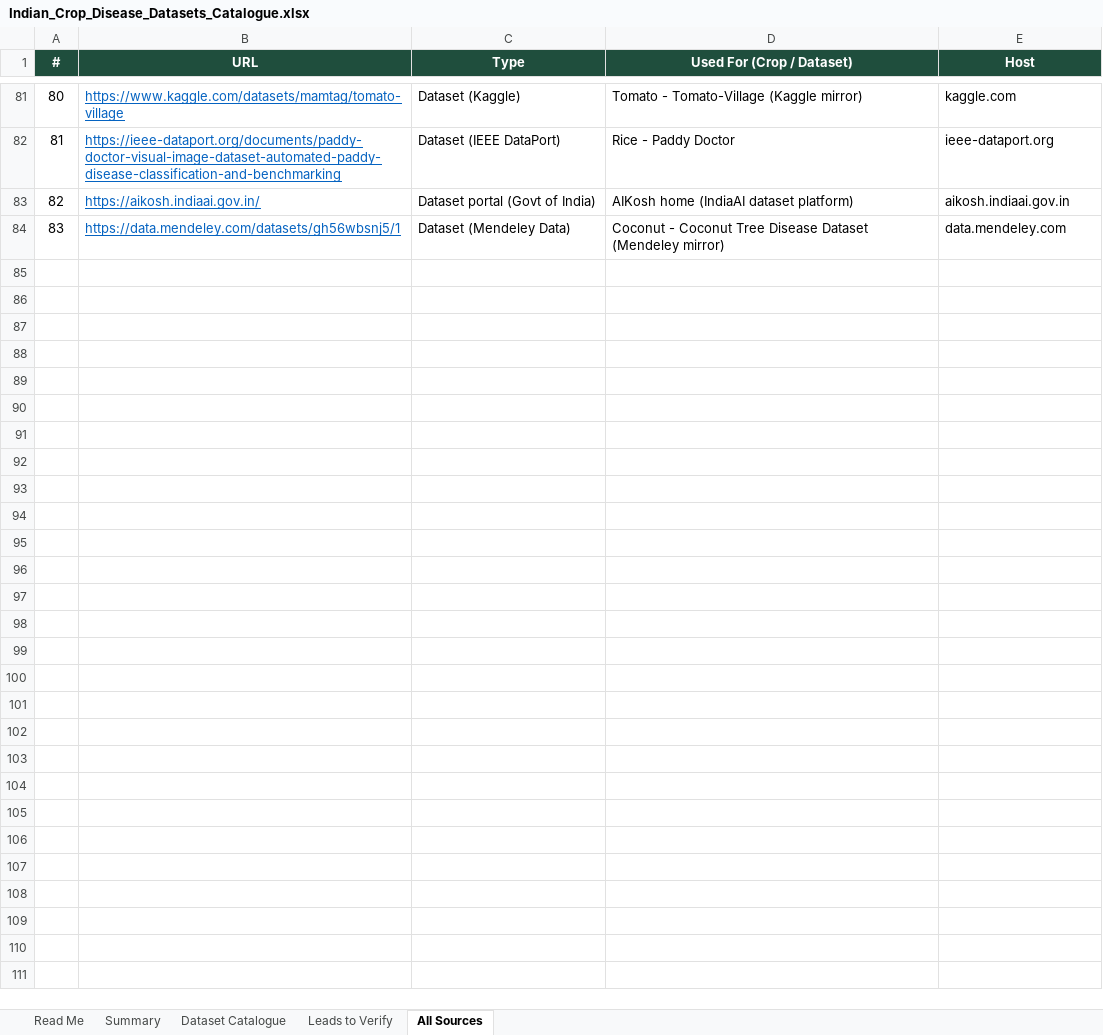
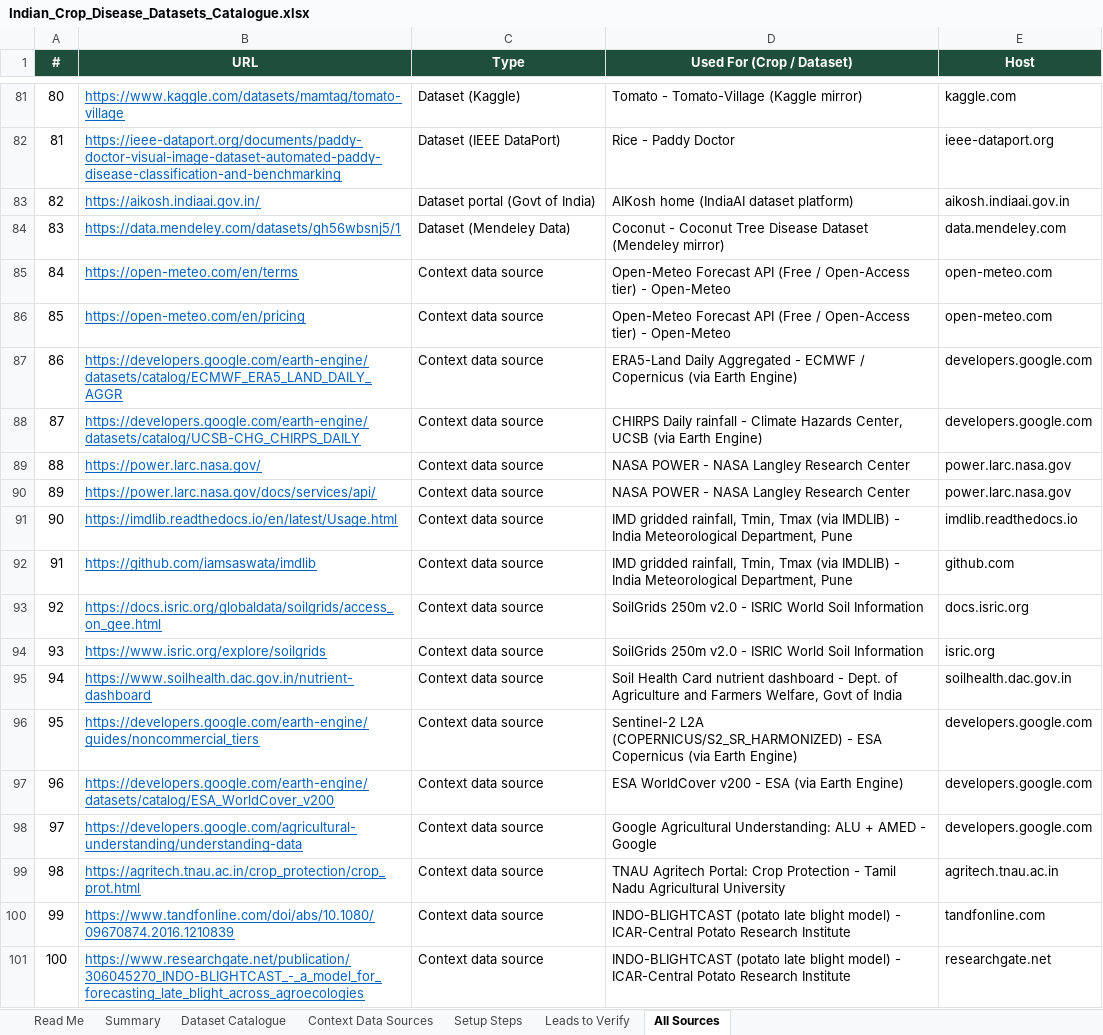
Before and after one commit to h4anshu/AI-Plant-Disease-Detection-System, an Excel workbook: Indian_Crop_Disease_Datasets_Catalogue.xlsx, sheet All Sources, drawn as a sheet; only a part is shown, gaps mark what is left out; values as stored, in another font and other column widths than the file's, no borders; charts and pictures not drawn; the diff names each change by its address in the sheet, - before the commit and + after, or states it on an @@ line.

Commit message:
docs: add Prompt 12 specifications for Context Layer v1 and update dataset catalogue and gitignore

```diff
--- a/Indian_Crop_Disease_Datasets_Catalogue.xlsx (sheet All Sources)
+++ b/Indian_Crop_Disease_Datasets_Catalogue.xlsx (sheet All Sources)
+sheet tab: Context Data Sources
+sheet tab: Setup Steps
+row 85: 84 | https://open-meteo.com/en/terms | Context data source | Open-Meteo Forecast API (Free / Open-Access tier) - Open-Meteo | open-meteo.com
+row 86: 85 | https://open-meteo.com/en/pricing | Context data source | Open-Meteo Forecast API (Free / Open-Access tier) - Open-Meteo | open-meteo.com
+row 87: 86 | https://developers.google.com/earth-engine/datasets/catalog/ECMWF_ERA5_LAND_DAILY_AGGR | Context data source | ERA5-Land Daily Aggregated - ECMWF / Copernicus (via Earth Engine) | developers.google.com
+row 88: 87 | https://developers.google.com/earth-engine/datasets/catalog/UCSB-CHG_CHIRPS_DAILY | Context data source | CHIRPS Daily rainfall - Climate Hazards Center, UCSB (via Earth Engine) | developers.google.com
+row 89: 88 | https://power.larc.nasa.gov/ | Context data source | NASA POWER - NASA Langley Research Center | power.larc.nasa.gov
+row 90: 89 | https://power.larc.nasa.gov/docs/services/api/ | Context data source | NASA POWER - NASA Langley Research Center | power.larc.nasa.gov
+row 91: 90 | https://imdlib.readthedocs.io/en/latest/Usage.html | Context data source | IMD gridded rainfall, Tmin, Tmax (via IMDLIB) - India Meteorological Department, Pune | imdlib.readthedocs.io
+row 92: 91 | https://github.com/iamsaswata/imdlib | Context data source | IMD gridded rainfall, Tmin, Tmax (via IMDLIB) - India Meteorological Department, Pune | github.com
+row 93: 92 | https://docs.isric.org/globaldata/soilgrids/access_on_gee.html | Context data source | SoilGrids 250m v2.0 - ISRIC World Soil Information | docs.isric.org
+row 94: 93 | https://www.isric.org/explore/soilgrids | Context data source | SoilGrids 250m v2.0 - ISRIC World Soil Information | isric.org
+row 95: 94 | https://www.soilhealth.dac.gov.in/nutrient-dashboard | Context data source | Soil Health Card nutrient dashboard - Dept. of Agriculture and Farmers Welfare, Govt of India | soilhealth.dac.gov.in
+row 96: 95 | https://developers.google.com/earth-engine/guides/noncommercial_tiers | Context data source | Sentinel-2 L2A (COPERNICUS/S2_SR_HARMONIZED) - ESA Copernicus (via Earth Engine) | developers.google.com
+row 97: 96 | https://developers.google.com/earth-engine/datasets/catalog/ESA_WorldCover_v200 | Context data source | ESA WorldCover v200 - ESA (via Earth Engine) | developers.google.com
+row 98: 97 | https://developers.google.com/agricultural-understanding/understanding-data | Context data source | Google Agricultural Understanding: ALU + AMED - Google | developers.google.com
+row 99: 98 | https://agritech.tnau.ac.in/crop_protection/crop_prot.html | Context data source | TNAU Agritech Portal: Crop Protection - Tamil Nadu Agricultural University | agritech.tnau.ac.in
+row 100: 99 | https://www.tandfonline.com/doi/abs/10.1080/09670874.2016.1210839 | Context data source | INDO-BLIGHTCAST (potato late blight model) - ICAR-Central Potato Research Institute | tandfonline.com
+row 101: 100 | https://www.researchgate.net/publication/306045270_INDO-BLIGHTCAST_-_a_model_for_forecasting_late_blight_across_agroecologies | Context data source | INDO-BLIGHTCAST (potato late blight model) - ICAR-Central Potato Research Institute | researchgate.net
```
Also changed, not shown: sheet Read Me, charts or pictures, 2 other files.
